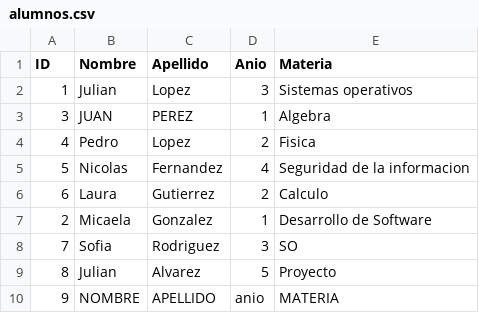
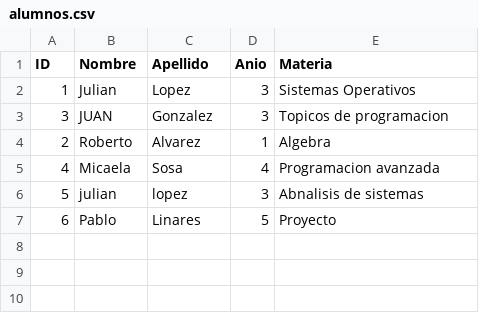
Before and after one commit to lange79/tp-os, a CSV file: alumnos.csv, drawn as a sheet.

```diff
--- a/alumnos.csv
+++ b/alumnos.csv
@@ -1,10 +1,7 @@
 ID;Nombre;Apellido;Anio;Materia
-1;Julian;Lopez;3;Sistemas operativos
-3;JUAN;PEREZ;1;Algebra
-4;Pedro;Lopez;2;Fisica
-5;Nicolas;Fernandez;4;Seguridad de la informacion
-6;Laura;Gutierrez;2;Calculo
-2;Micaela;Gonzalez;1;Desarrollo de Software
-7;Sofia;Rodriguez;3;SO
-8;Julian;Alvarez;5;Proyecto
-9;NOMBRE;APELLIDO;anio;MATERIA
+1;Julian;Lopez;3;Sistemas Operativos
+3;JUAN;Gonzalez;3;Topicos de programacion
+2;Roberto;Alvarez;1;Algebra
+4;Micaela;Sosa;4;Programacion avanzada
+5;julian;lopez;3;Abnalisis de sistemas
+6;Pablo;Linares;5;Proyecto
```
Also changed, not shown: 8 other files.
